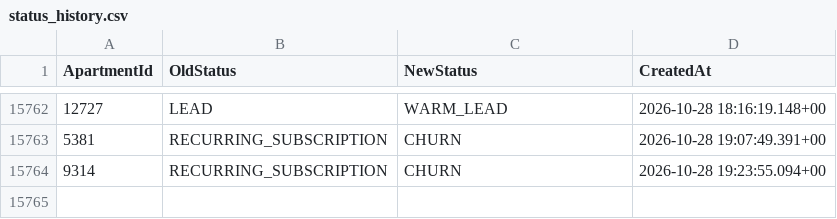
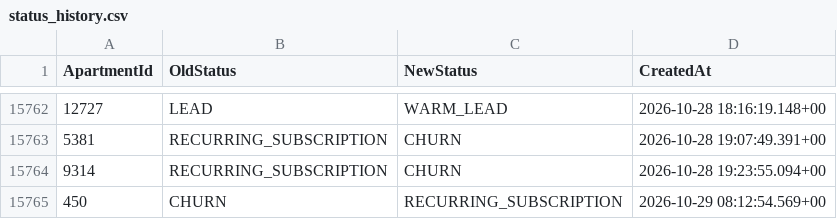
Before and after one commit to AryanGupta-Faireez/demand-dashboard, a CSV file: data/status_history.csv, drawn as a sheet; only a part is shown, gaps mark what is left out; the diff names each change by its address in the sheet, - before the commit and + after, or states it on an @@ line.

```diff
--- a/data/status_history.csv
+++ b/data/status_history.csv
+row 15765: 450 | CHURN | RECURRING_SUBSCRIPTION | 2026-10-29 08:12:54.569+00
```
Also changed, not shown: data/apartments.csv, data/promotions.csv, 2 other files.
